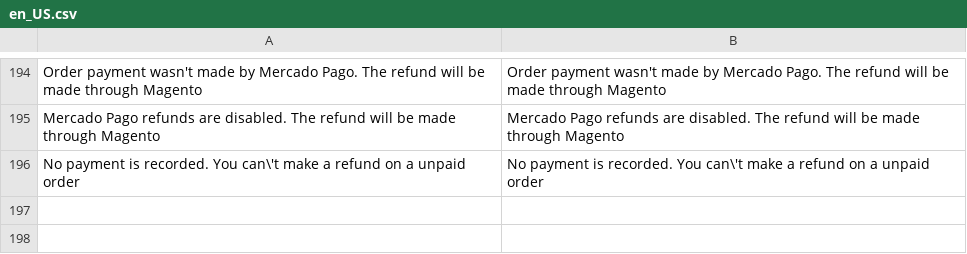
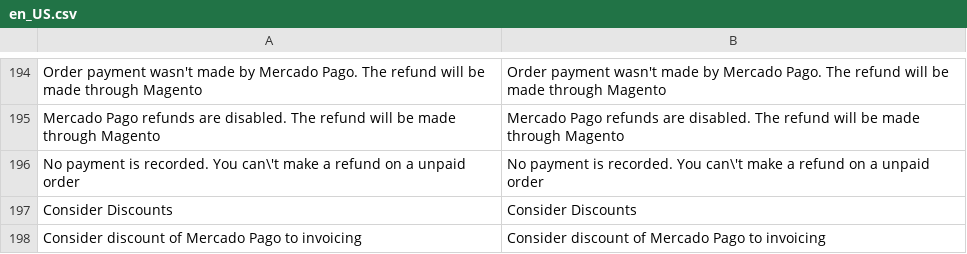
Before and after one commit to SummaSolutions/cart-magento2, a CSV file: src/MercadoPago/Core/i18n/en_US.csv, drawn as a sheet; only a part is shown, gaps mark what is left out; the diff names each change by its address in the sheet, - before the commit and + after, or states it on an @@ line.

```diff
--- a/src/MercadoPago/Core/i18n/en_US.csv
+++ b/src/MercadoPago/Core/i18n/en_US.csv
+row 197: Consider Discounts | Consider Discounts
+row 198: Consider discount of Mercado Pago to invoicing | Consider discount of Mercado Pago to invoicing
```
Also changed, not shown: src/MercadoPago/Core/i18n/es_AR.csv, src/MercadoPago/Core/i18n/pt_BR.csv, 3 other files.
